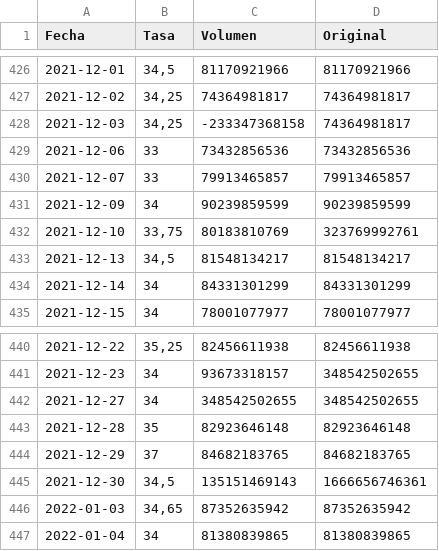
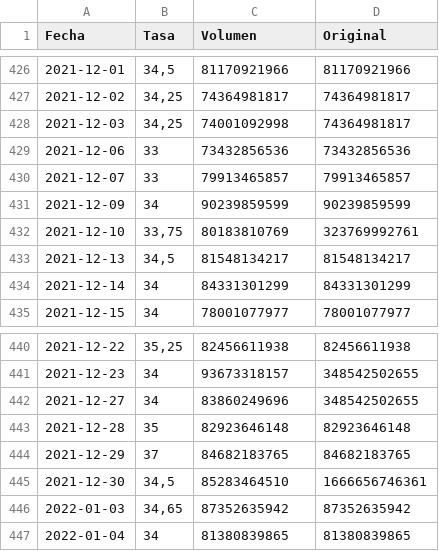
Before and after one commit to esterodr/Monitor_v2, a CSV file: CSV/Grafico414.csv, drawn as a sheet; only a part is shown, gaps mark what is left out.

```diff
--- a/CSV/Grafico414.csv
+++ b/CSV/Grafico414.csv
@@ -427,3 +427,3 @@ Fecha;Tasa;Volumen;Original
 2021-12-02;34,25;74364981817;74364981817
-2021-12-03;34,25;-233347368158;74364981817
+2021-12-03;34,25;74001092998;74364981817
 2021-12-06;33;73432856536;73432856536
@@ -441,6 +441,6 @@ Fecha;Tasa;Volumen;Original
 2021-12-23;34;93673318157;348542502655
-2021-12-27;34;348542502655;348542502655
+2021-12-27;34;83860249696;348542502655
 2021-12-28;35;82923646148;82923646148
 2021-12-29;37;84682183765;84682183765
-2021-12-30;34,5;135151469143;1666656746361
+2021-12-30;34,5;85283464510;1666656746361
 2022-01-03;34,65;87352635942;87352635942
```
Also changed, not shown: CSV/Grafico413.csv, 2 other files.
